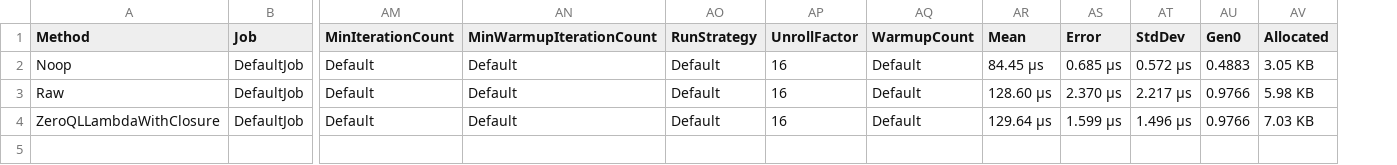
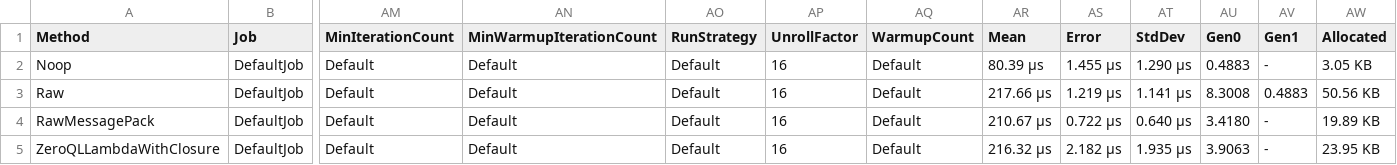
Before and after one commit to byme8/ZeroQL, a CSV file: src/Benchmarks/ZeroQL.Benchmark/BenchmarkDotNet.Artifacts/results/ZeroQL.Benchmark.RawVsZeroQLBenchmark-report.csv, drawn as a sheet; only a part is shown, gaps mark what is left out; addresses are those after the commit; rows hold the shown columns only; the diff names each change by its address in the sheet, - before the commit and + after, or states it on an @@ line.

```diff
--- a/src/Benchmarks/ZeroQL.Benchmark/BenchmarkDotNet.Artifacts/results/ZeroQL.Benchmark.RawVsZeroQLBenchmark-report.csv
+++ b/src/Benchmarks/ZeroQL.Benchmark/BenchmarkDotNet.Artifacts/results/ZeroQL.Benchmark.RawVsZeroQLBenchmark-report.csv
+column AV (Gen1), rows 2-3: - | 0.4883; row 5: -
-AR2 (Mean): 84.45 μs
+AR2 (Mean): 80.39 μs
-AS2 (Error): 0.685 μs
+AS2 (Error): 1.455 μs
-AT2 (StdDev): 0.572 μs
+AT2 (StdDev): 1.290 μs
-AR3 (Mean): 128.60 μs
+AR3 (Mean): 217.66 μs
-AS3 (Error): 2.370 μs
+AS3 (Error): 1.219 μs
-AT3 (StdDev): 2.217 μs
+AT3 (StdDev): 1.141 μs
-AU3 (Gen0): 0.9766
+AU3 (Gen0): 8.3008
-AW3 (Allocated): 5.98 KB
+AW3 (Allocated): 50.56 KB
+row 4: RawMessagePack | DefaultJob | Default | Default | Default | 16 | Default | 210.67 μs | 0.722 μs | 0.640 μs | 3.4180 | - | 19.89 KB
-AR5 (Mean): 129.64 μs
+AR5 (Mean): 216.32 μs
-AS5 (Error): 1.599 μs
+AS5 (Error): 2.182 μs
-AT5 (StdDev): 1.496 μs
+AT5 (StdDev): 1.935 μs
-AU5 (Gen0): 0.9766
+AU5 (Gen0): 3.9063
-AW5 (Allocated): 7.03 KB
+AW5 (Allocated): 23.95 KB
```
Also changed, not shown: 18 other files.
